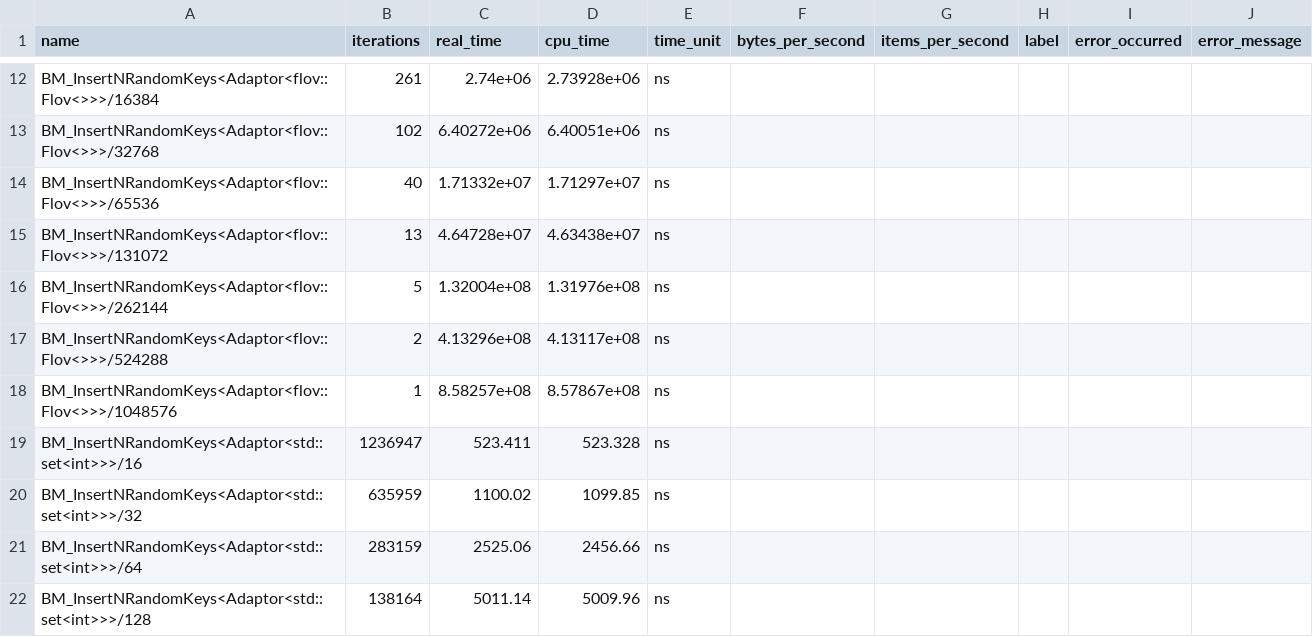
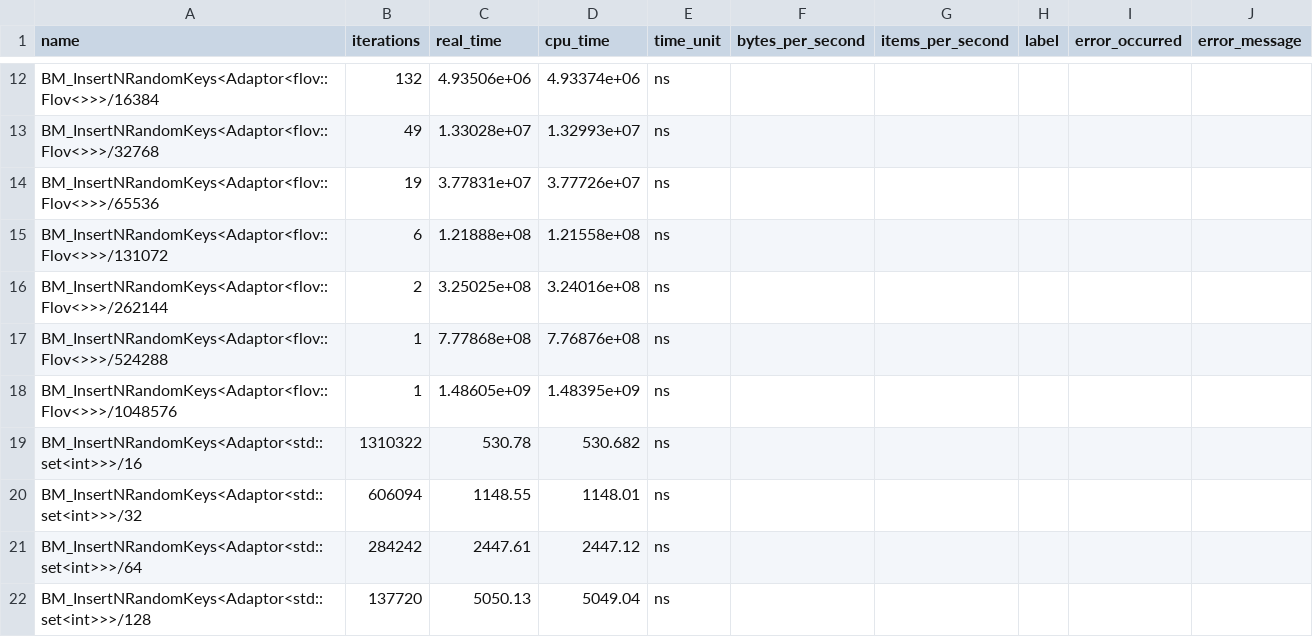
Before and after one commit to nickitat/flov, a CSV file: result.csv, drawn as a sheet; only a part is shown, gaps mark what is left out; the diff covers the shown part only.

```diff
--- a/result.csv
+++ b/result.csv
@@ -12,11 +12,11 @@ name,iterations,real_time,cpu_time,time_unit,bytes_per_second,items_per_second,l
-"BM_InsertNRandomKeys<Adaptor<flov::Flov<>>>/16384",261,2.74e+06,2.73928e+06,ns,,,,,
-"BM_InsertNRandomKeys<Adaptor<flov::Flov<>>>/32768",102,6.40272e+06,6.40051e+06,ns,,,,,
-"BM_InsertNRandomKeys<Adaptor<flov::Flov<>>>/65536",40,1.71332e+07,1.71297e+07,ns,,,,,
-"BM_InsertNRandomKeys<Adaptor<flov::Flov<>>>/131072",13,4.64728e+07,4.63438e+07,ns,,,,,
-"BM_InsertNRandomKeys<Adaptor<flov::Flov<>>>/262144",5,1.32004e+08,1.31976e+08,ns,,,,,
-"BM_InsertNRandomKeys<Adaptor<flov::Flov<>>>/524288",2,4.13296e+08,4.13117e+08,ns,,,,,
-"BM_InsertNRandomKeys<Adaptor<flov::Flov<>>>/1048576",1,8.58257e+08,8.57867e+08,ns,,,,,
-"BM_InsertNRandomKeys<Adaptor<std::set<int>>>/16",1236947,523.411,523.328,ns,,,,,
-"BM_InsertNRandomKeys<Adaptor<std::set<int>>>/32",635959,1100.02,1099.85,ns,,,,,
-"BM_InsertNRandomKeys<Adaptor<std::set<int>>>/64",283159,2525.06,2456.66,ns,,,,,
-"BM_InsertNRandomKeys<Adaptor<std::set<int>>>/128",138164,5011.14,5009.96,ns,,,,,
+"BM_InsertNRandomKeys<Adaptor<flov::Flov<>>>/16384",132,4.93506e+06,4.93374e+06,ns,,,,,
+"BM_InsertNRandomKeys<Adaptor<flov::Flov<>>>/32768",49,1.33028e+07,1.32993e+07,ns,,,,,
+"BM_InsertNRandomKeys<Adaptor<flov::Flov<>>>/65536",19,3.77831e+07,3.77726e+07,ns,,,,,
+"BM_InsertNRandomKeys<Adaptor<flov::Flov<>>>/131072",6,1.21888e+08,1.21558e+08,ns,,,,,
+"BM_InsertNRandomKeys<Adaptor<flov::Flov<>>>/262144",2,3.25025e+08,3.24016e+08,ns,,,,,
+"BM_InsertNRandomKeys<Adaptor<flov::Flov<>>>/524288",1,7.77868e+08,7.76876e+08,ns,,,,,
+"BM_InsertNRandomKeys<Adaptor<flov::Flov<>>>/1048576",1,1.48605e+09,1.48395e+09,ns,,,,,
+"BM_InsertNRandomKeys<Adaptor<std::set<int>>>/16",1310322,530.78,530.682,ns,,,,,
+"BM_InsertNRandomKeys<Adaptor<std::set<int>>>/32",606094,1148.55,1148.01,ns,,,,,
+"BM_InsertNRandomKeys<Adaptor<std::set<int>>>/64",284242,2447.61,2447.12,ns,,,,,
+"BM_InsertNRandomKeys<Adaptor<std::set<int>>>/128",137720,5050.13,5049.04,ns,,,,,
```
Also changed, not shown: 114 edited cells elsewhere in this file.
